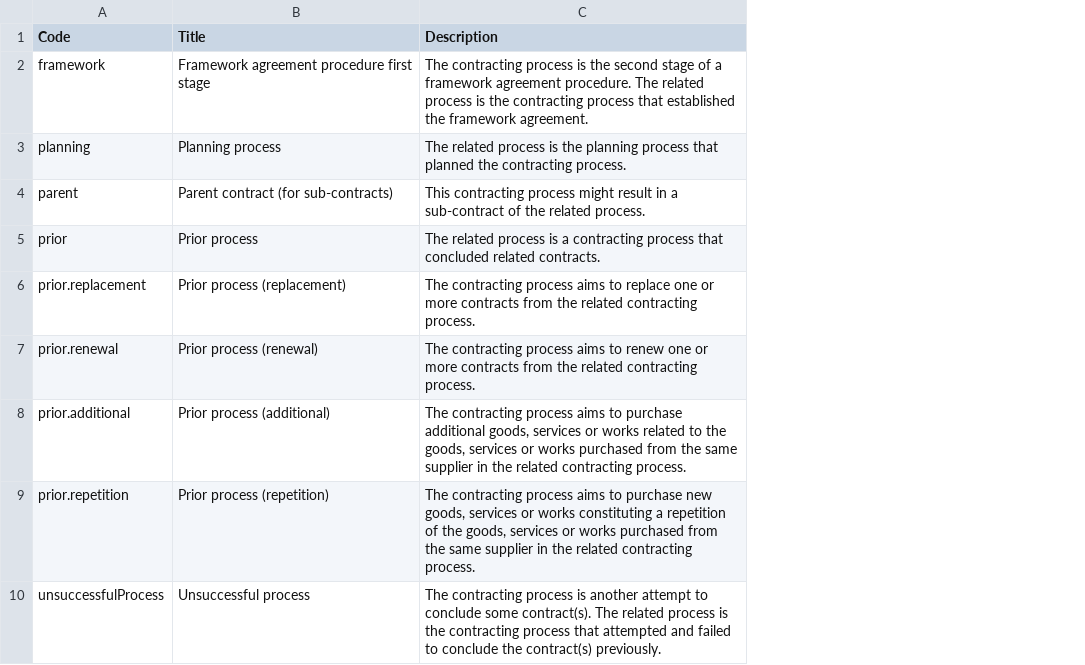
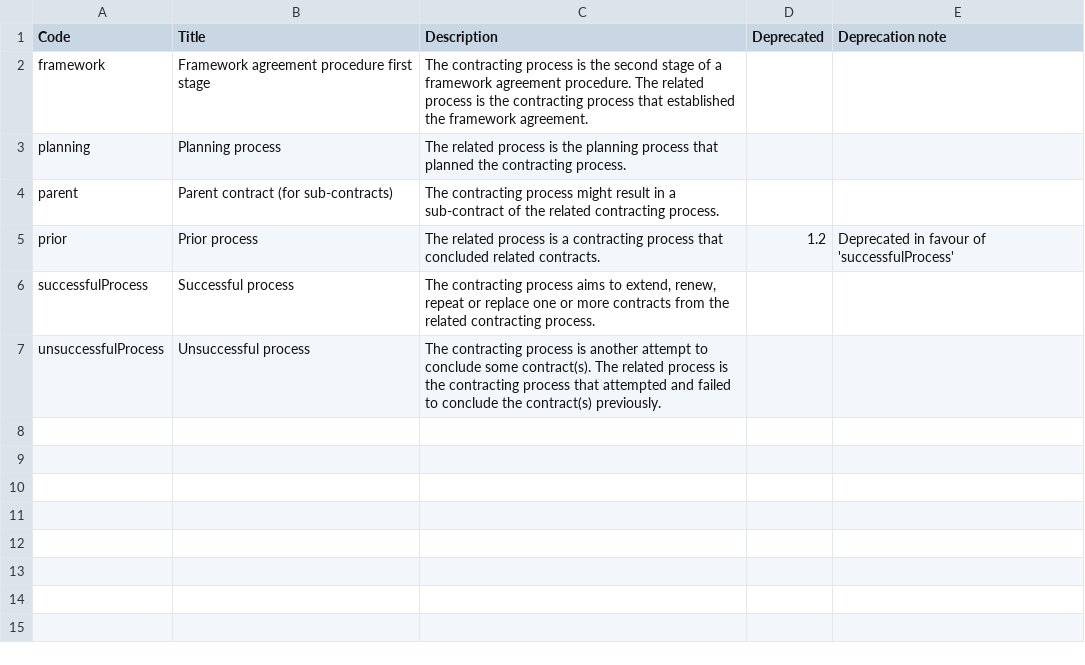
Before and after one commit to open-contracting/standard, a CSV file: schema/codelists/relatedProcess.csv, drawn as a sheet; removed rows and columns are numbered as before the commit, all else as after; the diff names each change by its address in the sheet, - before the commit and + after, or states it on an @@ line.

Commit message:
schema/codelists/relatedProcess.csv: Add 'successfulProcess'

```diff
--- a/schema/codelists/relatedProcess.csv
+++ b/schema/codelists/relatedProcess.csv
+column D (Deprecated), row 5: 1.2
+column E (Deprecation note), row 5: Deprecated in favour of 'successfulProcess'
-C4 (Description): This contracting process might result in a sub-contract of the related process.
+C4 (Description): The contracting process might result in a sub-contract of the related contracting process.
-row 6: prior.replacement | Prior process (replacement) | The contracting process aims to replace one or more contracts from the related contracting process.
-row 7: prior.renewal | Prior process (renewal) | The contracting process aims to renew one or more contracts from the related contracting process.
-row 8: prior.additional | Prior process (additional) | The contracting process aims to purchase additional goods, services or works related to the goods, services or works purchased from the same supplier in the related contracting process.
-row 9: prior.repetition | Prior process (repetition) | The contracting process aims to purchase new goods, services or works constituting a repetition of the goods, services or works purchased from the same supplier in the related contracting process.
+row 6: successfulProcess | Successful process | The contracting process aims to extend, renew, repeat or replace one or more contracts from the related contracting process.
```
